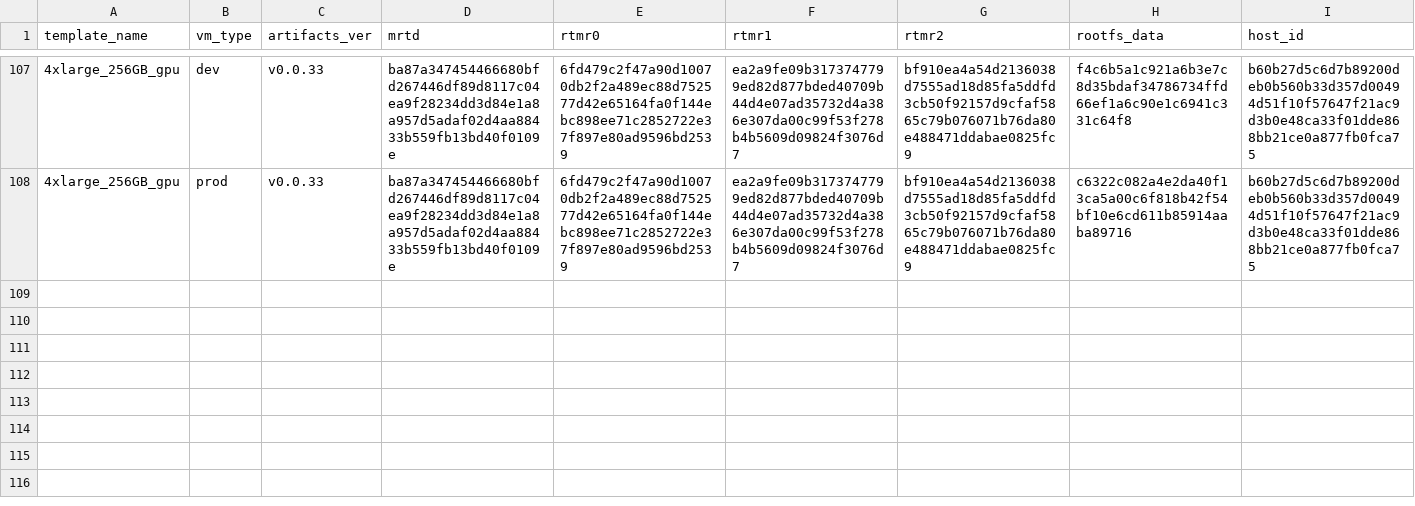
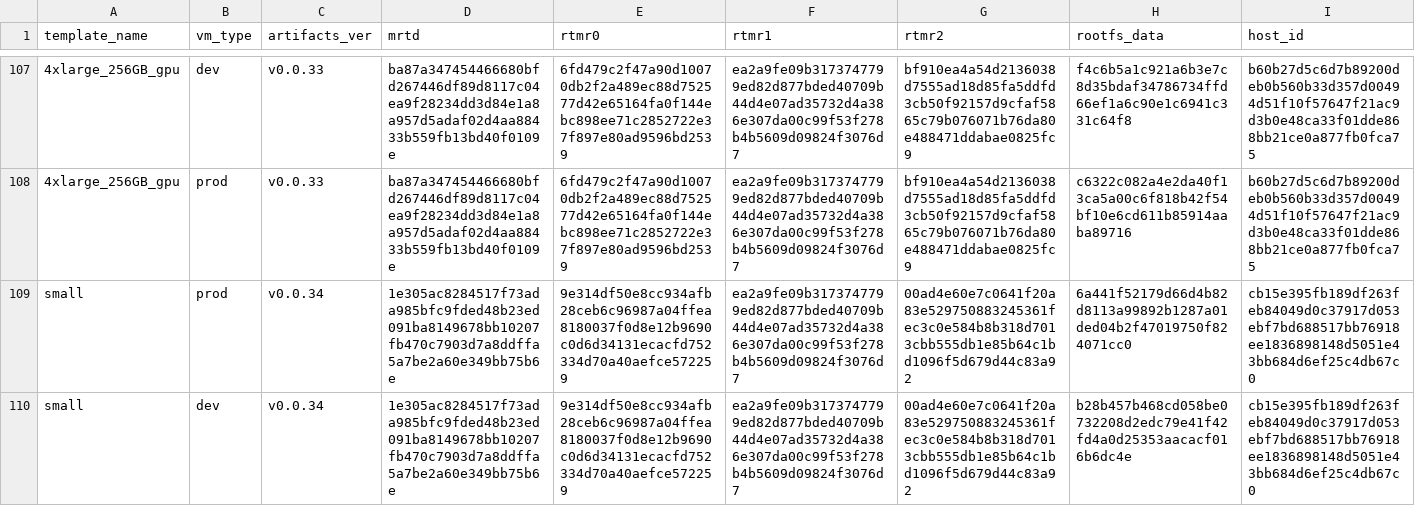
Before and after one commit to scrtlabs/secretvm-verify, a CSV file: node/data/tdx.csv, drawn as a sheet; only a part is shown, gaps mark what is left out; the diff names each change by its address in the sheet, - before the commit and + after, or states it on an @@ line.

```diff
--- a/node/data/tdx.csv
+++ b/node/data/tdx.csv
+row 109: small | prod | v0.0.34 | 1e305ac8284517f73ada985bfc9fded48b23ed091ba8149678bb10207fb470c7903d7a8ddffa5a7be2a60e349bb75b6e | 9e314df50e8cc934afb28ceb6c96987a04ffea8180037f0d8e12b9690c0d6d34131ecacfd752334d70a40aefce572259 | ea2a9fe09b3173747799ed82d877bded40709b44d4e07ad35732d4a386e307da00c99f53f278b4b5609d09824f3076d7 | 00ad4e60e7c0641f20a83e529750883245361fec3c0e584b8b318d7013cbb555db1e85b64c1bd1096f5d679d44c83a92 | 6a441f52179d66d4b82d8113a99892b1287a01ded04b2f47019750f824071cc0 | cb15e395fb189df263feb84049d0c37917d053ebf7bd688517bb76918ee1836898148d5051e43bb684d6ef25c4db67c0
+row 110: small | dev | v0.0.34 | 1e305ac8284517f73ada985bfc9fded48b23ed091ba8149678bb10207fb470c7903d7a8ddffa5a7be2a60e349bb75b6e | 9e314df50e8cc934afb28ceb6c96987a04ffea8180037f0d8e12b9690c0d6d34131ecacfd752334d70a40aefce572259 | ea2a9fe09b3173747799ed82d877bded40709b44d4e07ad35732d4a386e307da00c99f53f278b4b5609d09824f3076d7 | 00ad4e60e7c0641f20a83e529750883245361fec3c0e584b8b318d7013cbb555db1e85b64c1bd1096f5d679d44c83a92 | b28b457b468cd058be0732208d2edc79e41f42fd4a0d25353aacacf016b6dc4e | cb15e395fb189df263feb84049d0c37917d053ebf7bd688517bb76918ee1836898148d5051e43bb684d6ef25c4db67c0
```
Also changed, not shown: artifacts_registry/tdx.csv, python/src/secretvm/verify/data/tdx.csv, 15 other files.
